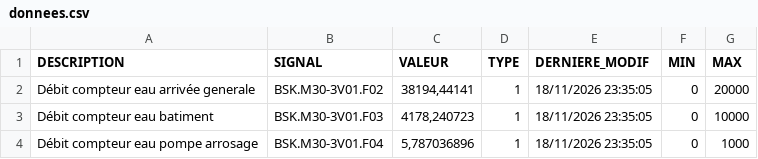
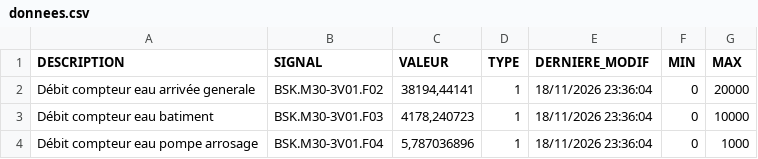
Before and after one commit to asaylani/BSK-On-Line, a CSV file: donnees.csv, drawn as a sheet.

Commit message:
Mise à jour automatique des compteurs

```diff
--- a/donnees.csv
+++ b/donnees.csv
@@ -1,4 +1,4 @@
 DESCRIPTION;SIGNAL;VALEUR;TYPE;DERNIERE_MODIF;MIN;MAX
-Débit compteur eau arrivée generale;BSK.M30-3V01.F02;38194,44141;1;18/11/2026 23:35:05;0;20000
-Débit compteur eau batiment;BSK.M30-3V01.F03;4178,240723;1;18/11/2026 23:35:05;0;10000
-Débit compteur eau pompe arrosage;BSK.M30-3V01.F04;5,787036896;1;18/11/2026 23:35:05;0;1000
+Débit compteur eau arrivée generale;BSK.M30-3V01.F02;38194,44141;1;18/11/2026 23:36:04;0;20000
+Débit compteur eau batiment;BSK.M30-3V01.F03;4178,240723;1;18/11/2026 23:36:04;0;10000
+Débit compteur eau pompe arrosage;BSK.M30-3V01.F04;5,787036896;1;18/11/2026 23:36:04;0;1000
```
